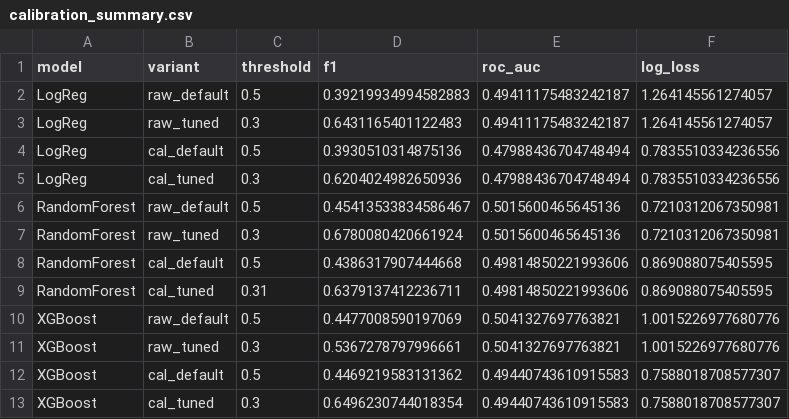
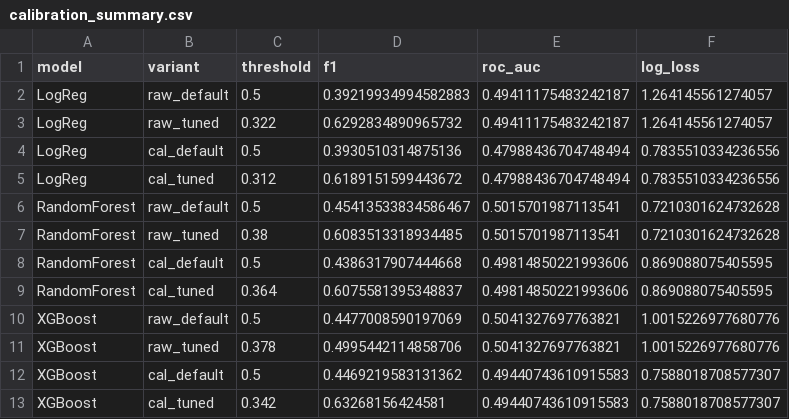
Before and after one commit to MateuszJastrzebski21/btc-ml-pipeline, a CSV file: evaluation/results/calibration_summary.csv, drawn as a sheet.

```diff
--- a/evaluation/results/calibration_summary.csv
+++ b/evaluation/results/calibration_summary.csv
@@ -2,12 +2,12 @@ model,variant,threshold,f1,roc_auc,log_loss
 LogReg,raw_default,0.5,0.39219934994582883,0.49411175483242187,1.264145561274057
-LogReg,raw_tuned,0.3,0.6431165401122483,0.49411175483242187,1.264145561274057
+LogReg,raw_tuned,0.322,0.6292834890965732,0.49411175483242187,1.264145561274057
 LogReg,cal_default,0.5,0.3930510314875136,0.47988436704748494,0.7835510334236556
-LogReg,cal_tuned,0.3,0.6204024982650936,0.47988436704748494,0.7835510334236556
-RandomForest,raw_default,0.5,0.45413533834586467,0.5015600465645136,0.7210312067350981
-RandomForest,raw_tuned,0.3,0.6780080420661924,0.5015600465645136,0.7210312067350981
+LogReg,cal_tuned,0.312,0.6189151599443672,0.47988436704748494,0.7835510334236556
+RandomForest,raw_default,0.5,0.45413533834586467,0.5015701987113541,0.7210301624732628
+RandomForest,raw_tuned,0.38,0.6083513318934485,0.5015701987113541,0.7210301624732628
 RandomForest,cal_default,0.5,0.4386317907444668,0.49814850221993606,0.869088075405595
-RandomForest,cal_tuned,0.31,0.6379137412236711,0.49814850221993606,0.869088075405595
+RandomForest,cal_tuned,0.364,0.6075581395348837,0.49814850221993606,0.869088075405595
 XGBoost,raw_default,0.5,0.4477008590197069,0.5041327697763821,1.0015226977680776
-XGBoost,raw_tuned,0.3,0.5367278797996661,0.5041327697763821,1.0015226977680776
+XGBoost,raw_tuned,0.378,0.4995442114858706,0.5041327697763821,1.0015226977680776
 XGBoost,cal_default,0.5,0.4469219583131362,0.49440743610915583,0.7588018708577307
-XGBoost,cal_tuned,0.3,0.6496230744018354,0.49440743610915583,0.7588018708577307
+XGBoost,cal_tuned,0.342,0.63268156424581,0.49440743610915583,0.7588018708577307
```
Also changed, not shown: evaluation/results/trading_metrics_summary.csv, 9 other files.
